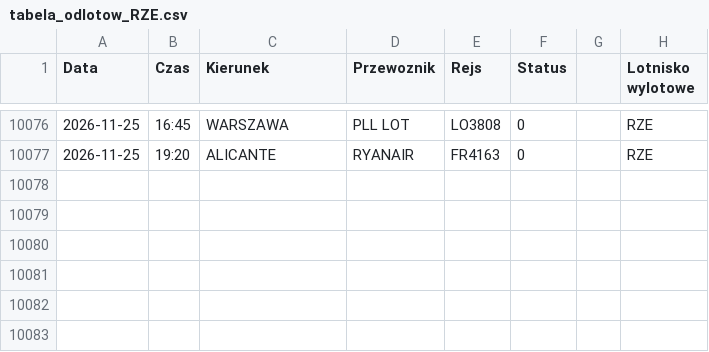
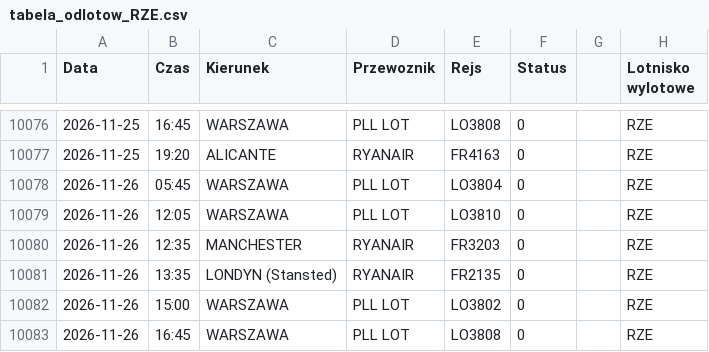
Before and after one commit to grzegorz-nowacki/departures-scraper, a CSV file: scraper/scraper_output/tabela_odlotow_RZE.csv, drawn as a sheet; only a part is shown, gaps mark what is left out; the diff names each change by its address in the sheet, - before the commit and + after, or states it on an @@ line.

```diff
--- a/scraper/scraper_output/tabela_odlotow_RZE.csv
+++ b/scraper/scraper_output/tabela_odlotow_RZE.csv
+row 10078: 2026-11-26 | 05:45 | WARSZAWA | PLL LOT | LO3804 | 0 |  | RZE
+row 10079: 2026-11-26 | 12:05 | WARSZAWA | PLL LOT | LO3810 | 0 |  | RZE
+row 10080: 2026-11-26 | 12:35 | MANCHESTER | RYANAIR | FR3203 | 0 |  | RZE
+row 10081: 2026-11-26 | 13:35 | LONDYN (Stansted) | RYANAIR | FR2135 | 0 |  | RZE
+row 10082: 2026-11-26 | 15:00 | WARSZAWA | PLL LOT | LO3802 | 0 |  | RZE
+row 10083: 2026-11-26 | 16:45 | WARSZAWA | PLL LOT | LO3808 | 0 |  | RZE
```
Also changed, not shown: scraper/scraper_output/tabela_odlotow_BZG.csv, scraper/scraper_output/tabela_odlotow_SZZ.csv, 3 other files.
